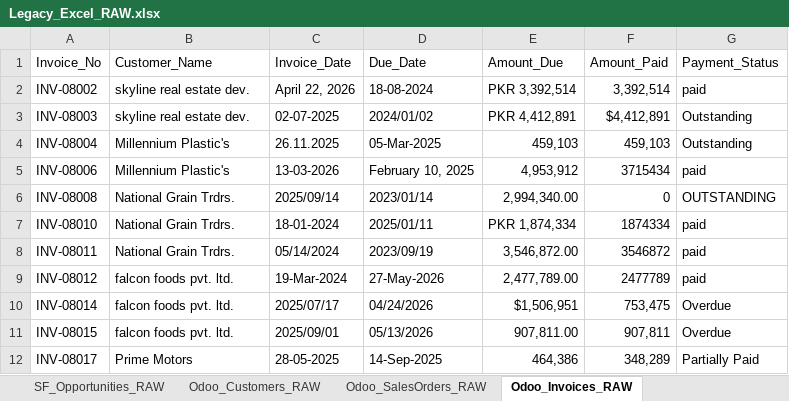
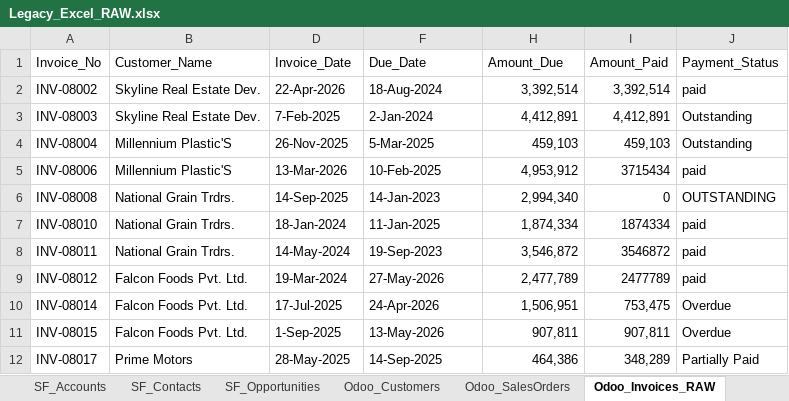
Before and after one commit to MoizWaheed80/creditflow-data-warehouse, an Excel workbook: source/Excel/Legacy_Excel_RAW.xlsx, sheet Odoo_Invoices_RAW, drawn as a sheet; only a part is shown; values as stored, in another font and other column widths than the file's, no cell formats; addresses are those after the commit; the diff covers the shown part only; the diff names each change by its address in the sheet, - before the commit and + after, or states it on an @@ line.

```diff
--- a/source/Excel/Legacy_Excel_RAW.xlsx (sheet Odoo_Invoices_RAW)
+++ b/source/Excel/Legacy_Excel_RAW.xlsx (sheet Odoo_Invoices_RAW)
-sheet tab: SF_Opportunities_RAW
+sheet tab: SF_Opportunities
-sheet tab: Odoo_Customers_RAW
+sheet tab: Odoo_Customers
-sheet tab: Odoo_SalesOrders_RAW
+sheet tab: Odoo_SalesOrders
-B2:B3 (Customer_Name): skyline real estate dev.
+B2:B3 (Customer_Name): Skyline Real Estate Dev.
-D2 (Invoice_Date): April 22, 2026
+D2 (Invoice_Date): 22-Apr-2026
-F2 (Due_Date): 18-08-2024
+F2 (Due_Date): 18-Aug-2024
-H2 (Amount_Due): PKR 3,392,514
+H2 (Amount_Due): 3,392,514
-D3 (Invoice_Date): 02-07-2025
+D3 (Invoice_Date): 7-Feb-2025
-F3 (Due_Date): 2024/01/02
+F3 (Due_Date): 2-Jan-2024
-H3 (Amount_Due): PKR 4,412,891
+H3 (Amount_Due): 4,412,891
-I3 (Amount_Paid): $4,412,891
+I3 (Amount_Paid): 4,412,891
-B4:B5 (Customer_Name): Millennium Plastic's
+B4:B5 (Customer_Name): Millennium Plastic'S
-D4 (Invoice_Date): 26.11.2025
+D4 (Invoice_Date): 26-Nov-2025
-F4 (Due_Date): 05-Mar-2025
+F4 (Due_Date): 5-Mar-2025
-D5 (Invoice_Date): 13-03-2026
+D5 (Invoice_Date): 13-Mar-2026
-F5 (Due_Date): February 10, 2025
+F5 (Due_Date): 10-Feb-2025
-D6 (Invoice_Date): 2025/09/14
+D6 (Invoice_Date): 14-Sep-2025
-F6 (Due_Date): 2023/01/14
+F6 (Due_Date): 14-Jan-2023
-H6 (Amount_Due): 2,994,340.00
+H6 (Amount_Due): 2,994,340
-D7 (Invoice_Date): 18-01-2024
+D7 (Invoice_Date): 18-Jan-2024
-F7 (Due_Date): 2025/01/11
+F7 (Due_Date): 11-Jan-2025
-H7 (Amount_Due): PKR 1,874,334
+H7 (Amount_Due): 1,874,334
-D8 (Invoice_Date): 05/14/2024
+D8 (Invoice_Date): 14-May-2024
-F8 (Due_Date): 2023/09/19
+F8 (Due_Date): 19-Sep-2023
-H8 (Amount_Due): 3,546,872.00
+H8 (Amount_Due): 3,546,872
-B9:B11 (Customer_Name): falcon foods pvt. ltd.
+B9:B11 (Customer_Name): Falcon Foods Pvt. Ltd.
-H9 (Amount_Due): 2,477,789.00
+H9 (Amount_Due): 2,477,789
-D10 (Invoice_Date): 2025/07/17
+D10 (Invoice_Date): 17-Jul-2025
-F10 (Due_Date): 04/24/2026
+F10 (Due_Date): 24-Apr-2026
-H10 (Amount_Due): $1,506,951
+H10 (Amount_Due): 1,506,951
-D11 (Invoice_Date): 2025/09/01
+D11 (Invoice_Date): 1-Sep-2025
-F11 (Due_Date): 05/13/2026
+F11 (Due_Date): 13-May-2026
-H11 (Amount_Due): 907,811.00
+H11 (Amount_Due): 907,811
-D12 (Invoice_Date): 28-05-2025
+D12 (Invoice_Date): 28-May-2025
```
Also changed, not shown: 1 removed row and 180 edited cells elsewhere in this sheet, sheet Odoo_SalesOrders, sheet SF_Opportunities, sheet Odoo_Customers, sheet SF_Contacts, other sheet tabs, cell formats, formulas that keep their value, hidden cells.
